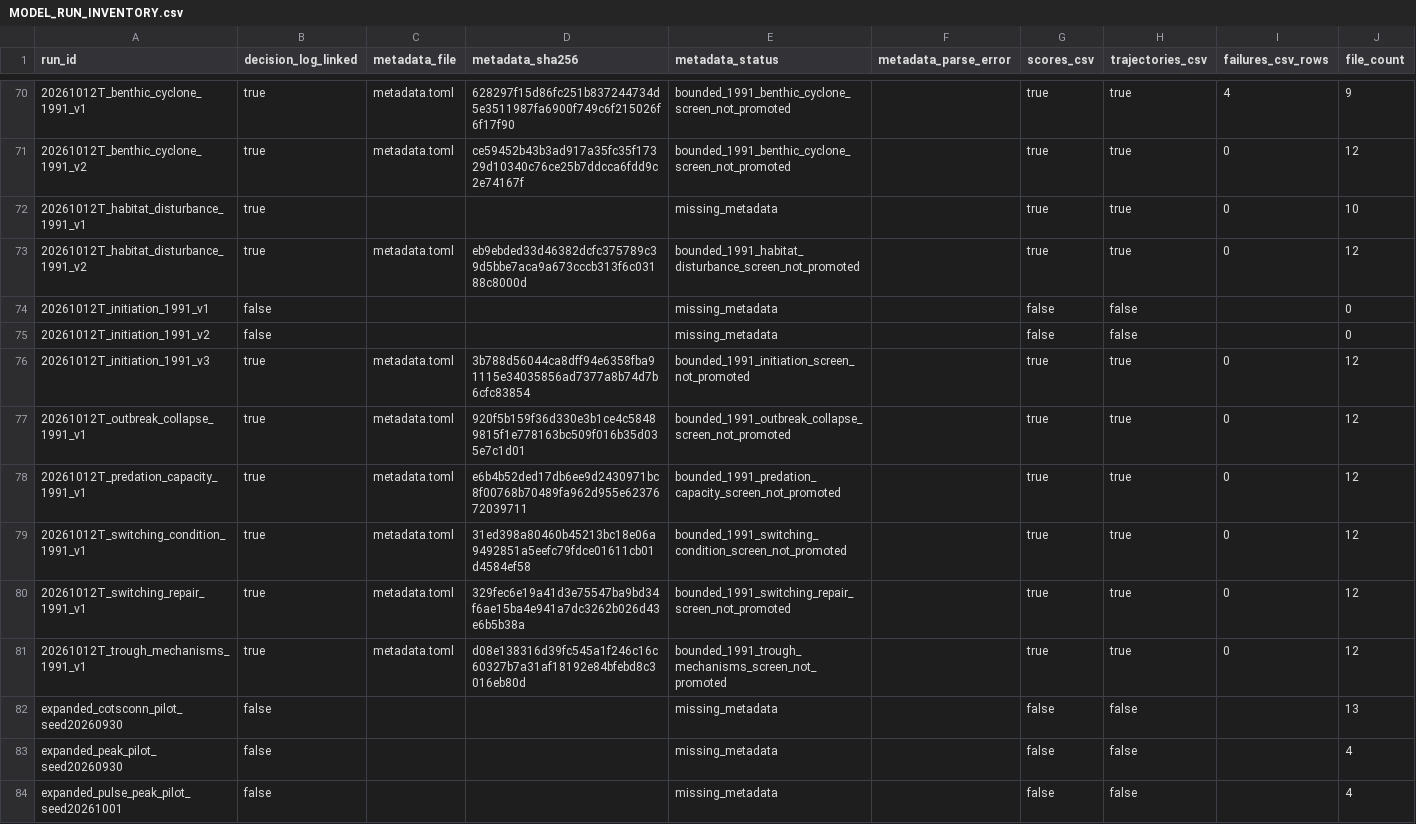
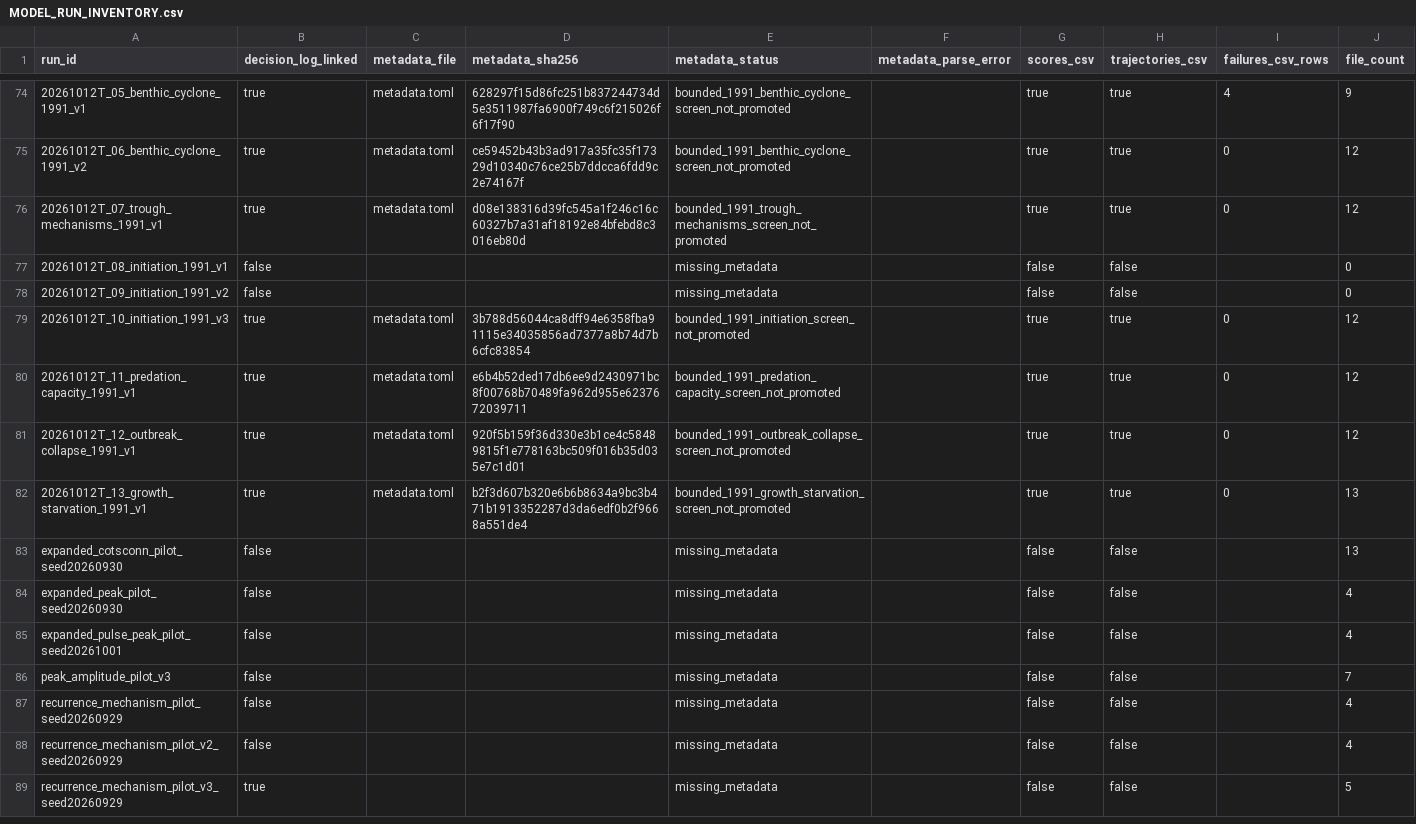
Before and after one commit to open-AIMS/ADRIA.jl, a CSV file: sandbox/calibration/MODEL_RUN_INVENTORY.csv, drawn as a sheet; only a part is shown, gaps mark what is left out; the shorter side is filled out with more unchanged rows; the diff covers the shown part only.

Commit message:
feat: Add post-grazing starvation, calibrate coral growth, and renumber runs
Introduces the `starvation_post_grazing` mechanism, allowing COTS starvation to be assessed on preferred coral cover remaining after adult grazing. This aims to achieve more abrupt population crashes by directly linking consumption and starvation within the same timestep.

The calibration framework now systematically renumbers scenario run IDs (e.g., `YYYYMMDDT_NN_name`) to improve traceability and chronological ordering of experimental results. This is reflected across documentation and audit scripts.

Additionally, fast-coral linear extension has been calibrated to `x1.10` based on LTMP photo transect recovery slopes. This commit also sets up the next calibration stage: using data-derived 1991 initial coral composition to address observed oversized first COTS outbreaks.

```diff
--- a/sandbox/calibration/MODEL_RUN_INVENTORY.csv
+++ b/sandbox/calibration/MODEL_RUN_INVENTORY.csv
@@ -70,13 +74,10 @@ run_id,decision_log_linked,metadata_file,metadata_sha256,metadata_status,metadat
-20261012T_benthic_cyclone_1991_v1,true,metadata.toml,628297f15d86fc251b837244734d5e3511987fa6900f749c6f215026f6f17f90,bounded_1991_benthic_cyclone_screen_not_promoted,,true,true,4,9
-20261012T_benthic_cyclone_1991_v2,true,metadata.toml,ce59452b43b3ad917a35fc35f17329d10340c76ce25b7ddcca6fdd9c2e74167f,bounded_1991_benthic_cyclone_screen_not_promoted,,true,true,0,12
-20261012T_habitat_disturbance_1991_v1,true,,,missing_metadata,,true,true,0,10
-20261012T_habitat_disturbance_1991_v2,true,metadata.toml,eb9ebded33d46382dcfc375789c39d5bbe7aca9a673cccb313f6c03188c8000d,bounded_1991_habitat_disturbance_screen_not_promoted,,true,true,0,12
-20261012T_initiation_1991_v1,false,,,missing_metadata,,false,false,,0
-20261012T_initiation_1991_v2,false,,,missing_metadata,,false,false,,0
-20261012T_initiation_1991_v3,true,metadata.toml,3b788d56044ca8dff94e6358fba91115e34035856ad7377a8b74d7b6cfc83854,bounded_1991_initiation_screen_not_promoted,,true,true,0,12
-20261012T_outbreak_collapse_1991_v1,true,metadata.toml,920f5b159f36d330e3b1ce4c58489815f1e778163bc509f016b35d035e7c1d01,bounded_1991_outbreak_collapse_screen_not_promoted,,true,true,0,12
-20261012T_predation_capacity_1991_v1,true,metadata.toml,e6b4b52ded17db6ee9d2430971bc8f00768b70489fa962d955e6237672039711,bounded_1991_predation_capacity_screen_not_promoted,,true,true,0,12
-20261012T_switching_condition_1991_v1,true,metadata.toml,31ed398a80460b45213bc18e06a9492851a5eefc79fdce01611cb01d4584ef58,bounded_1991_switching_condition_screen_not_promoted,,true,true,0,12
-20261012T_switching_repair_1991_v1,true,metadata.toml,329fec6e19a41d3e75547ba9bd34f6ae15ba4e941a7dc3262b026d43e6b5b38a,bounded_1991_switching_repair_screen_not_promoted,,true,true,0,12
-20261012T_trough_mechanisms_1991_v1,true,metadata.toml,d08e138316d39fc545a1f246c16c60327b7a31af18192e84bfebd8c3016eb80d,bounded_1991_trough_mechanisms_screen_not_promoted,,true,true,0,12
+20261012T_05_benthic_cyclone_1991_v1,true,metadata.toml,628297f15d86fc251b837244734d5e3511987fa6900f749c6f215026f6f17f90,bounded_1991_benthic_cyclone_screen_not_promoted,,true,true,4,9
+20261012T_06_benthic_cyclone_1991_v2,true,metadata.toml,ce59452b43b3ad917a35fc35f17329d10340c76ce25b7ddcca6fdd9c2e74167f,bounded_1991_benthic_cyclone_screen_not_promoted,,true,true,0,12
+20261012T_07_trough_mechanisms_1991_v1,true,metadata.toml,d08e138316d39fc545a1f246c16c60327b7a31af18192e84bfebd8c3016eb80d,bounded_1991_trough_mechanisms_screen_not_promoted,,true,true,0,12
+20261012T_08_initiation_1991_v1,false,,,missing_metadata,,false,false,,0
+20261012T_09_initiation_1991_v2,false,,,missing_metadata,,false,false,,0
+20261012T_10_initiation_1991_v3,true,metadata.toml,3b788d56044ca8dff94e6358fba91115e34035856ad7377a8b74d7b6cfc83854,bounded_1991_initiation_screen_not_promoted,,true,true,0,12
+20261012T_11_predation_capacity_1991_v1,true,metadata.toml,e6b4b52ded17db6ee9d2430971bc8f00768b70489fa962d955e6237672039711,bounded_1991_predation_capacity_screen_not_promoted,,true,true,0,12
+20261012T_12_outbreak_collapse_1991_v1,true,metadata.toml,920f5b159f36d330e3b1ce4c58489815f1e778163bc509f016b35d035e7c1d01,bounded_1991_outbreak_collapse_screen_not_promoted,,true,true,0,12
+20261012T_13_growth_starvation_1991_v1,true,metadata.toml,b2f3d607b320e6b6b8634a9bc3b471b1913352287d3da6edf0b2f9668a551de4,bounded_1991_growth_starvation_screen_not_promoted,,true,true,0,13
 expanded_cotsconn_pilot_seed20260930,false,,,missing_metadata,,false,false,,13
```
Also changed, not shown: 7 added rows, 3 removed rows and 24 edited cells elsewhere in this file, 22 other files.
